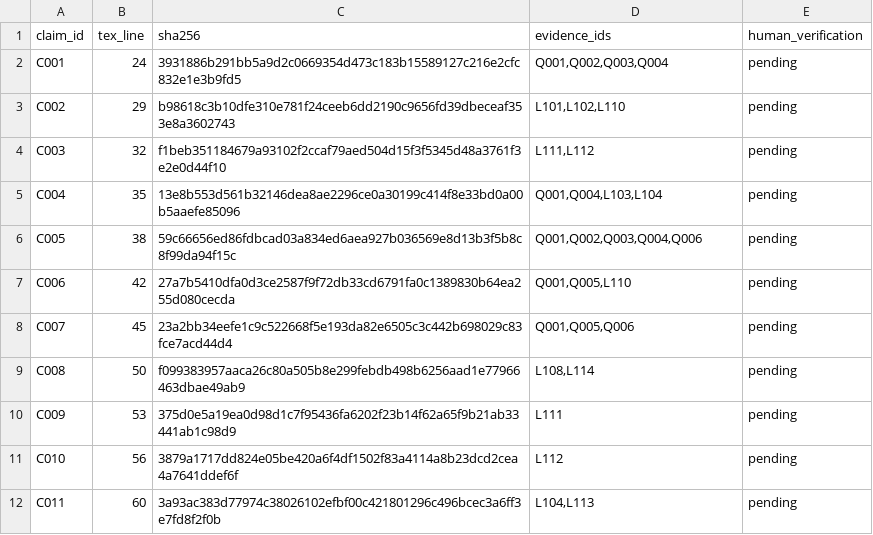
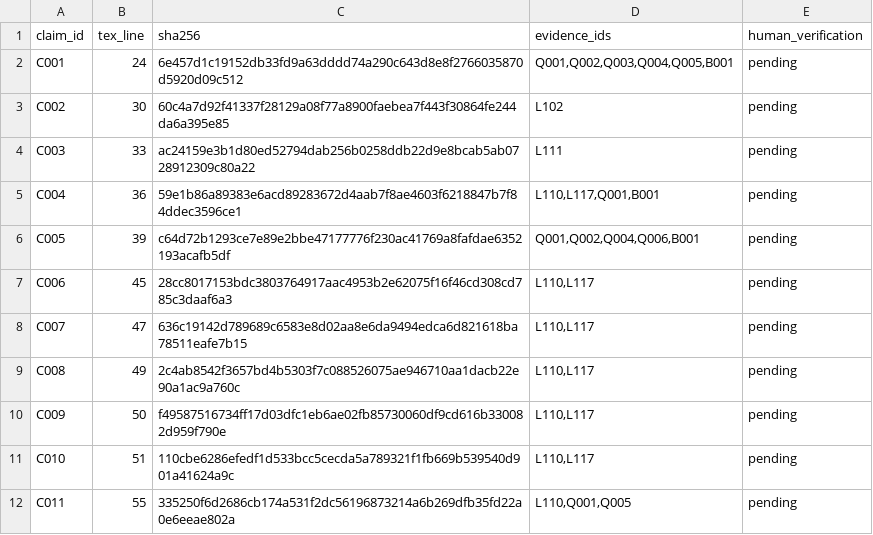
Before and after one commit to solonuansa/project-ptm, a CSV file: Paper/research/qwen35/claims.csv, drawn as a sheet; only a part is shown; the diff covers the shown part only.

Commit message:
Revise StereoQueerEval task paper and organize research archives

```diff
--- a/Paper/research/qwen35/claims.csv
+++ b/Paper/research/qwen35/claims.csv
@@ -1,12 +1,12 @@
 claim_id,tex_line,sha256,evidence_ids,human_verification
-C001,24,3931886b291bb5a9d2c0669354d473c183b15589127c216e2cfc832e1e3b9fd5,"Q001,Q002,Q003,Q004",pending
-C002,29,b98618c3b10dfe310e781f24ceeb6dd2190c9656fd39dbeceaf353e8a3602743,"L101,L102,L110",pending
-C003,32,f1beb351184679a93102f2ccaf79aed504d15f3f5345d48a3761f3e2e0d44f10,"L111,L112",pending
-C004,35,13e8b553d561b32146dea8ae2296ce0a30199c414f8e33bd0a00b5aaefe85096,"Q001,Q004,L103,L104",pending
-C005,38,59c66656ed86fdbcad03a834ed6aea927b036569e8d13b3f5b8c8f99da94f15c,"Q001,Q002,Q003,Q004,Q006",pending
-C006,42,27a7b5410dfa0d3ce2587f9f72db33cd6791fa0c1389830b64ea255d080cecda,"Q001,Q005,L110",pending
-C007,45,23a2bb34eefe1c9c522668f5e193da82e6505c3c442b698029c83fce7acd44d4,"Q001,Q005,Q006",pending
-C008,50,f099383957aaca26c80a505b8e299febdb498b6256aad1e77966463dbae49ab9,"L108,L114",pending
-C009,53,375d0e5a19ea0d98d1c7f95436fa6202f23b14f62a65f9b21ab33441ab1c98d9,L111,pending
-C010,56,3879a1717dd824e05be420a6f4df1502f83a4114a8b23dcd2cea4a7641ddef6f,L112,pending
-C011,60,3a93ac383d77974c38026102efbf00c421801296c496bcec3a6ff3e7fd8f2f0b,"L104,L113",pending
+C001,24,6e457d1c19152db33fd9a63dddd74a290c643d8e8f2766035870d5920d09c512,"Q001,Q002,Q003,Q004,Q005,B001",pending
+C002,30,60c4a7d92f41337f28129a08f77a8900faebea7f443f30864fe244da6a395e85,L102,pending
+C003,33,ac24159e3b1d80ed52794dab256b0258ddb22d9e8bcab5ab0728912309c80a22,L111,pending
+C004,36,59e1b86a89383e6acd89283672d4aab7f8ae4603f6218847b7f84ddec3596ce1,"L110,L117,Q001,B001",pending
+C005,39,c64d72b1293ce7e89e2bbe47177776f230ac41769a8fafdae6352193acafb5df,"Q001,Q002,Q004,Q006,B001",pending
+C006,45,28cc8017153bdc3803764917aac4953b2e62075f16f46cd308cd785c3daaf6a3,"L110,L117",pending
+C007,47,636c19142d789689c6583e8d02aa8e6da9494edca6d821618ba78511eafe7b15,"L110,L117",pending
+C008,49,2c4ab8542f3657bd4b5303f7c088526075ae946710aa1dacb22e90a1ac9a760c,"L110,L117",pending
+C009,50,f49587516734ff17d03dfc1eb6ae02fb85730060df9cd616b330082d959f790e,"L110,L117",pending
+C010,51,110cbe6286efedf1d533bcc5cecda5a789321f1fb669b539540d901a41624a9c,"L110,L117",pending
+C011,55,335250f6d2686cb174a531f2dc56196873214a6b269dfb35fd22a0e6eeae802a,"L110,Q001,Q005",pending
```
Also changed, not shown: 8 added rows and 84 edited cells elsewhere in this file, 43 other files.
